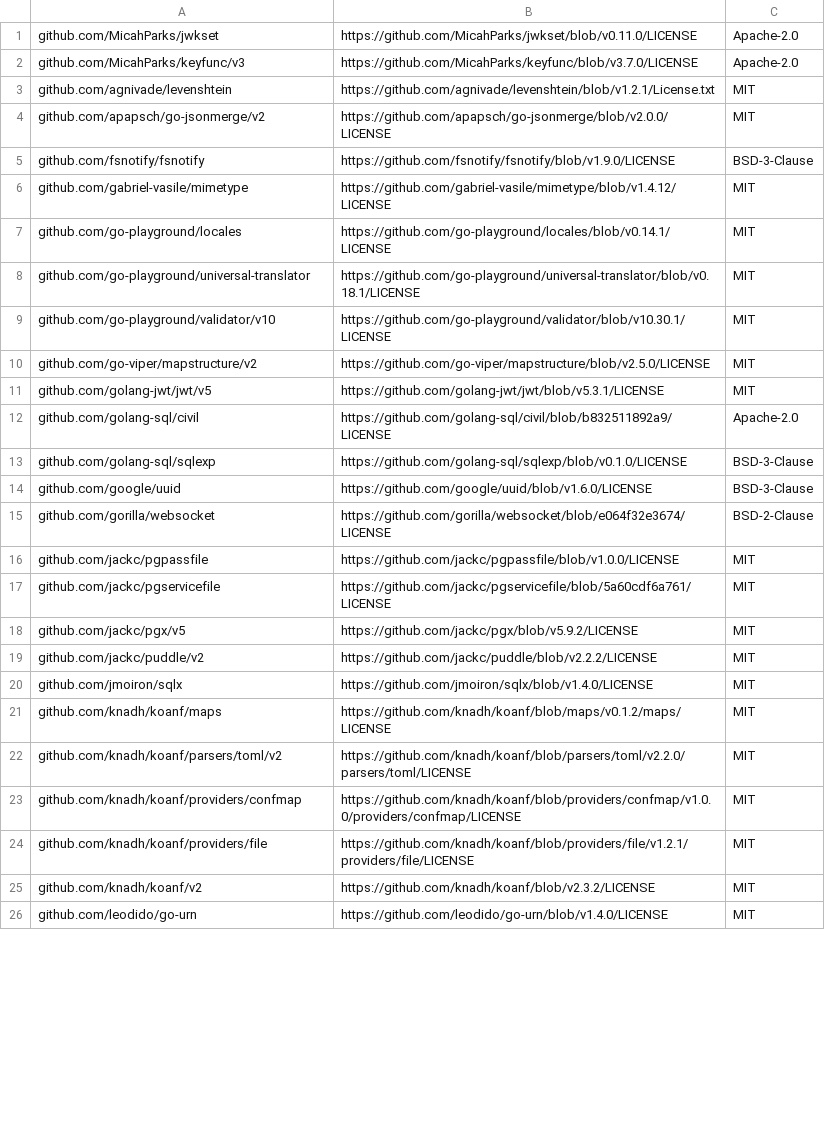
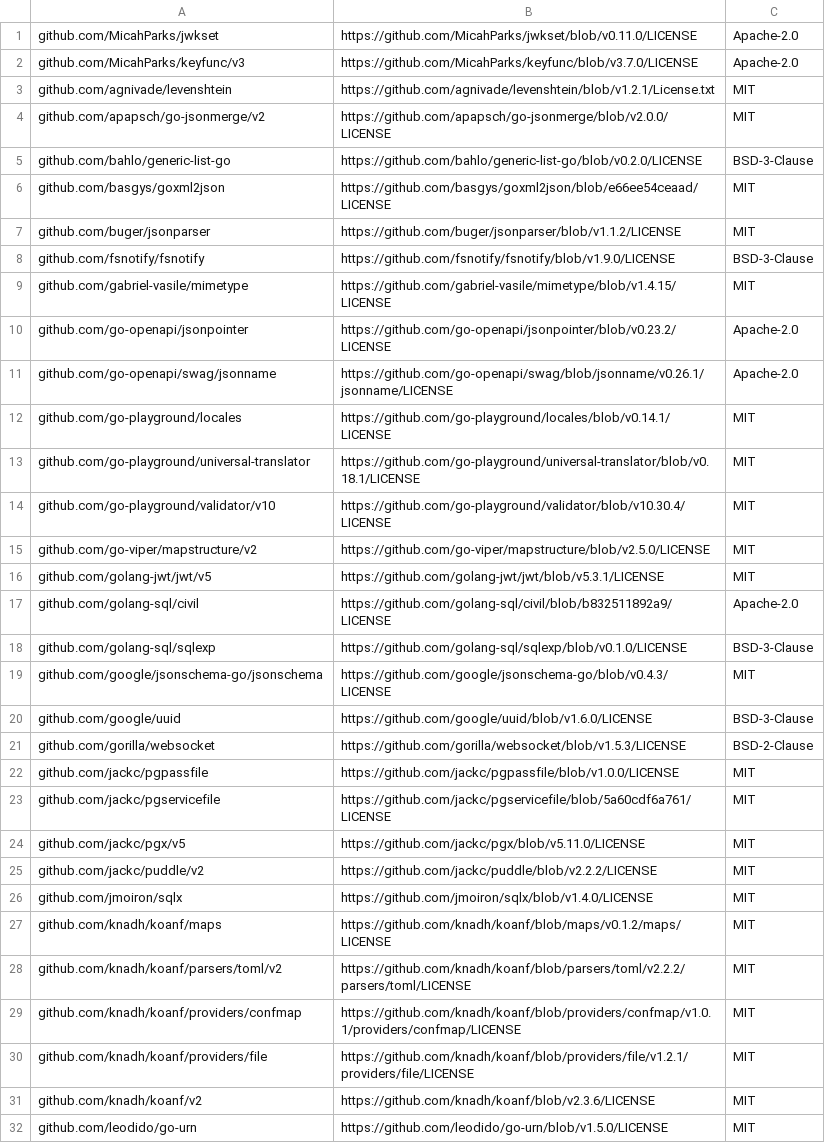
Before and after one commit to wso2/api-platform, a CSV file: license-reports/go/platform-api-third-party-go-licenses.csv, drawn as a sheet; only a part is shown; the diff covers the shown part only.

Commit message:
Update Go third-party license reports

```diff
--- a/license-reports/go/platform-api-third-party-go-licenses.csv
+++ b/license-reports/go/platform-api-third-party-go-licenses.csv
@@ -4,7 +4,12 @@ github.com/agnivade/levenshtein,https://github.com/agnivade/levenshtein/blob/v1.
 github.com/apapsch/go-jsonmerge/v2,https://github.com/apapsch/go-jsonmerge/blob/v2.0.0/LICENSE,MIT
+github.com/bahlo/generic-list-go,https://github.com/bahlo/generic-list-go/blob/v0.2.0/LICENSE,BSD-3-Clause
+github.com/basgys/goxml2json,https://github.com/basgys/goxml2json/blob/e66ee54ceaad/LICENSE,MIT
+github.com/buger/jsonparser,https://github.com/buger/jsonparser/blob/v1.1.2/LICENSE,MIT
 github.com/fsnotify/fsnotify,https://github.com/fsnotify/fsnotify/blob/v1.9.0/LICENSE,BSD-3-Clause
-github.com/gabriel-vasile/mimetype,https://github.com/gabriel-vasile/mimetype/blob/v1.4.12/LICENSE,MIT
+github.com/gabriel-vasile/mimetype,https://github.com/gabriel-vasile/mimetype/blob/v1.4.15/LICENSE,MIT
+github.com/go-openapi/jsonpointer,https://github.com/go-openapi/jsonpointer/blob/v0.23.2/LICENSE,Apache-2.0
+github.com/go-openapi/swag/jsonname,https://github.com/go-openapi/swag/blob/jsonname/v0.26.1/jsonname/LICENSE,Apache-2.0
 github.com/go-playground/locales,https://github.com/go-playground/locales/blob/v0.14.1/LICENSE,MIT
 github.com/go-playground/universal-translator,https://github.com/go-playground/universal-translator/blob/v0.18.1/LICENSE,MIT
-github.com/go-playground/validator/v10,https://github.com/go-playground/validator/blob/v10.30.1/LICENSE,MIT
+github.com/go-playground/validator/v10,https://github.com/go-playground/validator/blob/v10.30.4/LICENSE,MIT
 github.com/go-viper/mapstructure/v2,https://github.com/go-viper/mapstructure/blob/v2.5.0/LICENSE,MIT
@@ -13,7 +18,8 @@ github.com/golang-sql/civil,https://github.com/golang-sql/civil/blob/b832511892a
 github.com/golang-sql/sqlexp,https://github.com/golang-sql/sqlexp/blob/v0.1.0/LICENSE,BSD-3-Clause
+github.com/google/jsonschema-go/jsonschema,https://github.com/google/jsonschema-go/blob/v0.4.3/LICENSE,MIT
 github.com/google/uuid,https://github.com/google/uuid/blob/v1.6.0/LICENSE,BSD-3-Clause
-github.com/gorilla/websocket,https://github.com/gorilla/websocket/blob/e064f32e3674/LICENSE,BSD-2-Clause
+github.com/gorilla/websocket,https://github.com/gorilla/websocket/blob/v1.5.3/LICENSE,BSD-2-Clause
 github.com/jackc/pgpassfile,https://github.com/jackc/pgpassfile/blob/v1.0.0/LICENSE,MIT
 github.com/jackc/pgservicefile,https://github.com/jackc/pgservicefile/blob/5a60cdf6a761/LICENSE,MIT
-github.com/jackc/pgx/v5,https://github.com/jackc/pgx/blob/v5.9.2/LICENSE,MIT
+github.com/jackc/pgx/v5,https://github.com/jackc/pgx/blob/v5.11.0/LICENSE,MIT
 github.com/jackc/puddle/v2,https://github.com/jackc/puddle/blob/v2.2.2/LICENSE,MIT
@@ -21,6 +27,6 @@ github.com/jmoiron/sqlx,https://github.com/jmoiron/sqlx/blob/v1.4.0/LICENSE,MIT
 github.com/knadh/koanf/maps,https://github.com/knadh/koanf/blob/maps/v0.1.2/maps/LICENSE,MIT
-github.com/knadh/koanf/parsers/toml/v2,https://github.com/knadh/koanf/blob/parsers/toml/v2.2.0/parsers/toml/LICENSE,MIT
-github.com/knadh/koanf/providers/confmap,https://github.com/knadh/koanf/blob/providers/confmap/v1.0.0/providers/confmap/LICENSE,MIT
+github.com/knadh/koanf/parsers/toml/v2,https://github.com/knadh/koanf/blob/parsers/toml/v2.2.2/parsers/toml/LICENSE,MIT
+github.com/knadh/koanf/providers/confmap,https://github.com/knadh/koanf/blob/providers/confmap/v1.0.1/providers/confmap/LICENSE,MIT
 github.com/knadh/koanf/providers/file,https://github.com/knadh/koanf/blob/providers/file/v1.2.1/providers/file/LICENSE,MIT
-github.com/knadh/koanf/v2,https://github.com/knadh/koanf/blob/v2.3.2/LICENSE,MIT
-github.com/leodido/go-urn,https://github.com/leodido/go-urn/blob/v1.4.0/LICENSE,MIT
+github.com/knadh/koanf/v2,https://github.com/knadh/koanf/blob/v2.3.6/LICENSE,MIT
+github.com/leodido/go-urn,https://github.com/leodido/go-urn/blob/v1.5.0/LICENSE,MIT
```
Also changed, not shown: 12 added rows and 13 edited cells elsewhere in this file, license-reports/go/gateway-controller-third-party-go-licenses.csv, license-reports/go/gateway-runtime-third-party-go-licenses.csv, 2 other files.
